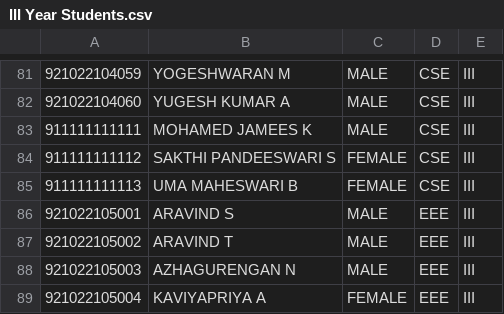
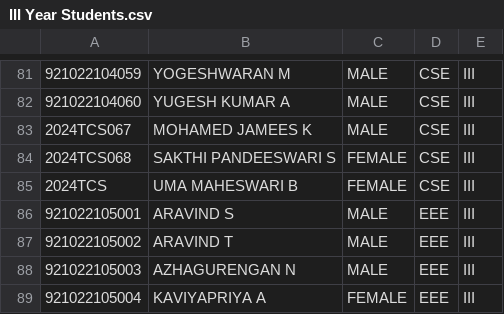
Before and after one commit to InnovativeSPIN/NSCET-HACKATHON-MANAGEMENT, a CSV file: db/db data/III Year Students.csv, drawn as a sheet; only a part is shown, gaps mark what is left out.

```diff
--- a/db/db data/III Year Students.csv
+++ b/db/db data/III Year Students.csv
@@ -82,5 +82,5 @@
 921022104060,YUGESH KUMAR A,MALE,CSE,III
-911111111111,MOHAMED JAMEES K,MALE,CSE,III
-911111111112,SAKTHI PANDEESWARI S,FEMALE,CSE,III
-911111111113,UMA MAHESWARI B,FEMALE,CSE,III
+2024TCS067,MOHAMED JAMEES K,MALE,CSE,III
+2024TCS068,SAKTHI PANDEESWARI S,FEMALE,CSE,III
+2024TCS,UMA MAHESWARI B,FEMALE,CSE,III
 921022105001,ARAVIND S,MALE,EEE,III
```
Also changed, not shown: db/db data/II Year Students.csv, 5 other files.
